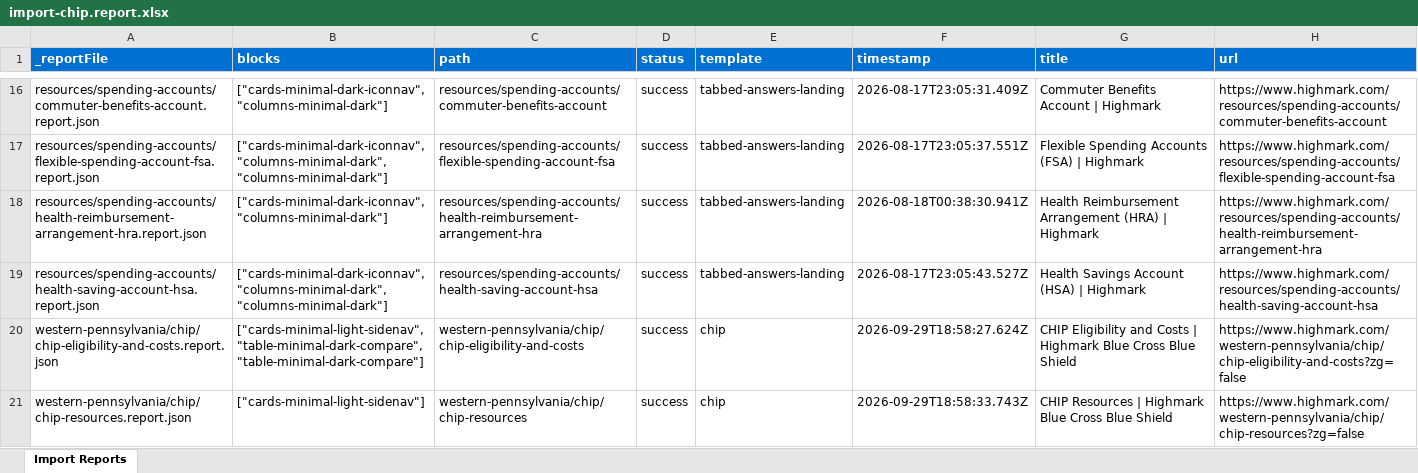
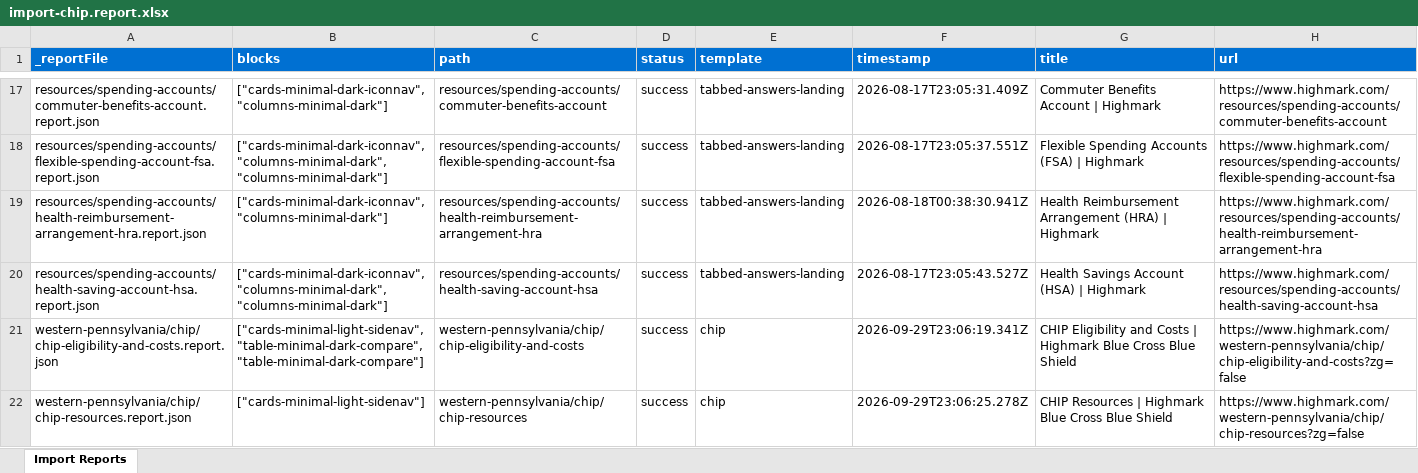
Before and after one commit to AdobeDrago/highmark, an Excel workbook: tools/importer/reports/import-chip.report.xlsx, sheet Import Reports, drawn as a sheet; only a part is shown, gaps mark what is left out; values as stored, in another font and other column widths than the file's, no borders; addresses are those after the commit; the diff covers the shown part only; the diff names each change by its address in the sheet, - before the commit and + after, or states it on an @@ line.

```diff
--- a/tools/importer/reports/import-chip.report.xlsx (sheet Import Reports)
+++ b/tools/importer/reports/import-chip.report.xlsx (sheet Import Reports)
-F21 (timestamp): 2026-09-29T18:58:27.624Z
+F21 (timestamp): 2026-09-29T23:06:19.341Z
-F22 (timestamp): 2026-09-29T18:58:33.743Z
+F22 (timestamp): 2026-09-29T23:06:25.278Z
```
Also changed, not shown: 2 added rows and 1 edited cell elsewhere in this sheet, 11 other files.
